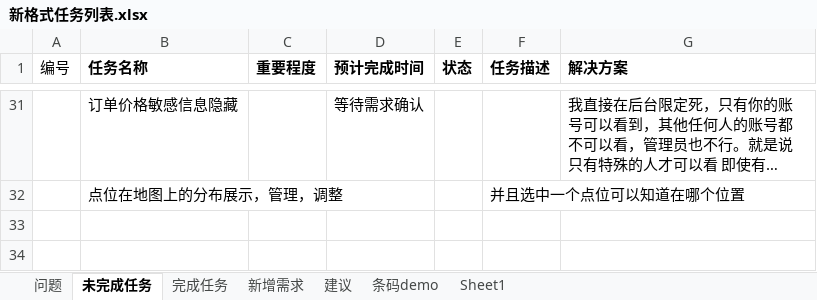
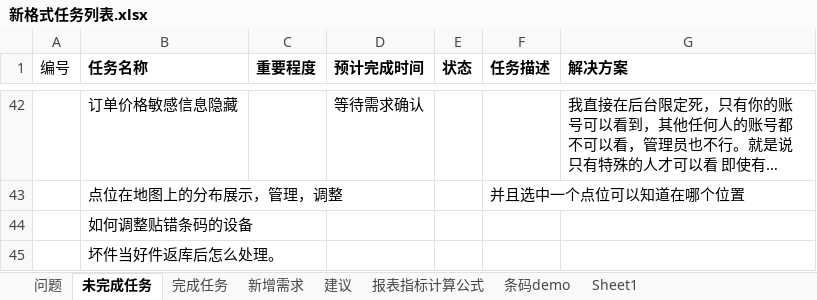
Before and after one commit to mawujun1234/leon1.0, an Excel workbook: ems/document/新格式任务列表.xlsx, sheet 未完成任务, drawn as a sheet; only a part is shown, gaps mark what is left out; long unchanged cells end in …; values as stored, in another font and other column widths than the file's, no borders; the diff covers the shown part only; the diff names each change by its address in the sheet, - before the commit and + after, or states it on an @@ line.

```diff
--- a/ems/document/新格式任务列表.xlsx (sheet 未完成任务)
+++ b/ems/document/新格式任务列表.xlsx (sheet 未完成任务)
+sheet tab: 报表指标计算公式
+row 44:  | 如何调整贴错条码的设备
+row 45:  | 坏件当好件返库后怎么处理。
```
Also changed, not shown: 11 added rows and 8 edited cells elsewhere in this sheet, sheet 问题, 8 other files.
